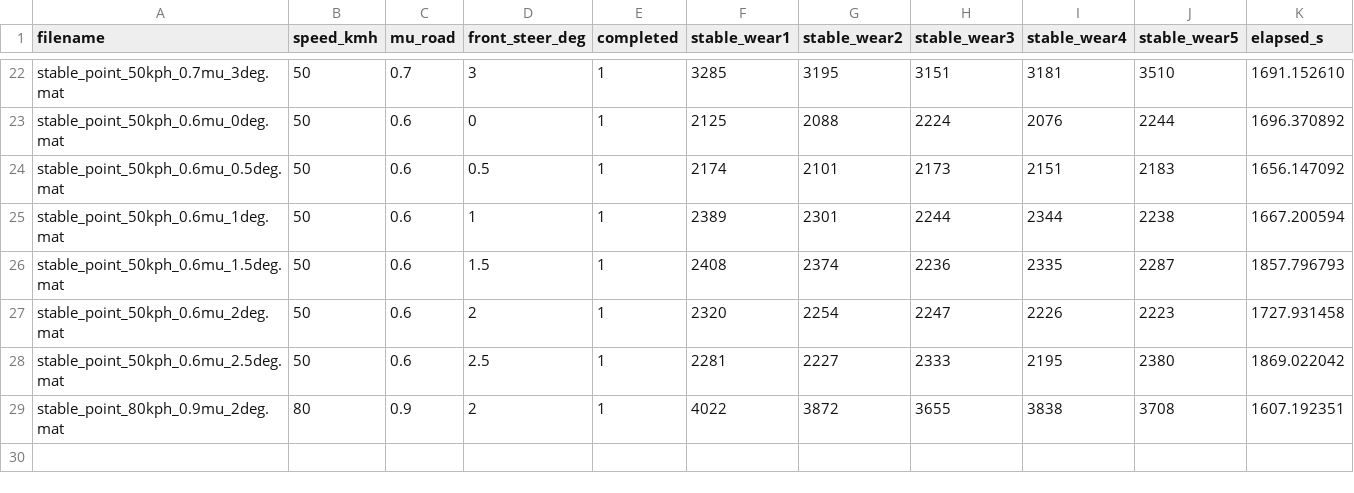
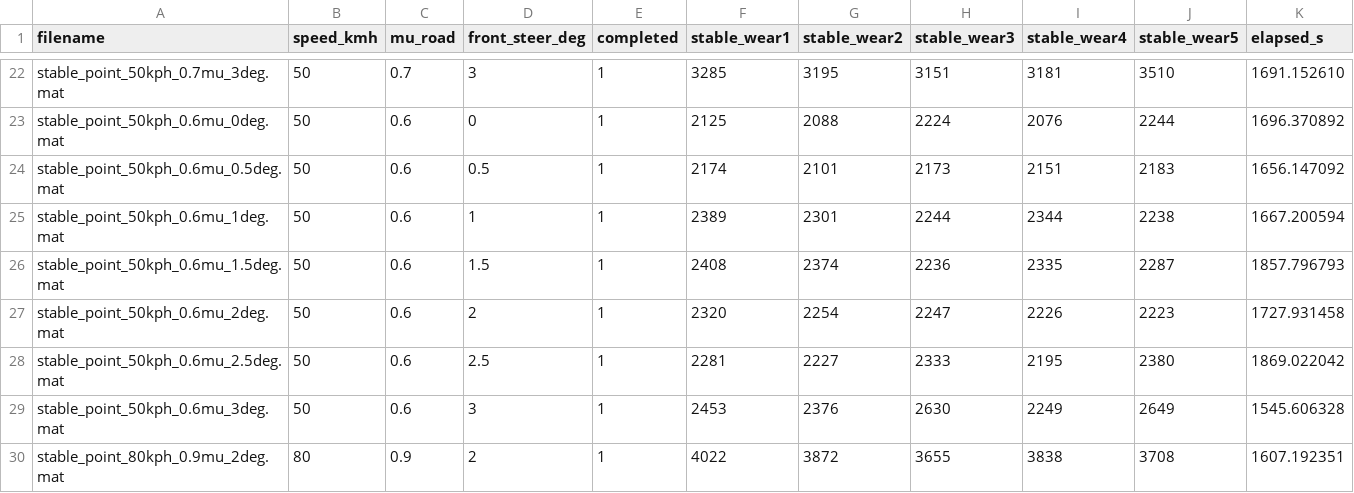
Before and after one commit to yodagil/suspension, a CSV file: results/sweep_manifest.csv, drawn as a sheet; only a part is shown, gaps mark what is left out; the diff names each change by its address in the sheet, - before the commit and + after, or states it on an @@ line.

Commit message:
Publish corrected stability results (29/210)
Reference09-Publisher: true

```diff
--- a/results/sweep_manifest.csv
+++ b/results/sweep_manifest.csv
+row 29: stable_point_50kph_0.6mu_3deg.mat | 50 | 0.6 | 3 | 1 | 2453 | 2376 | 2630 | 2249 | 2649 | 1545.606328
```
Also changed, not shown: 3 other files.
